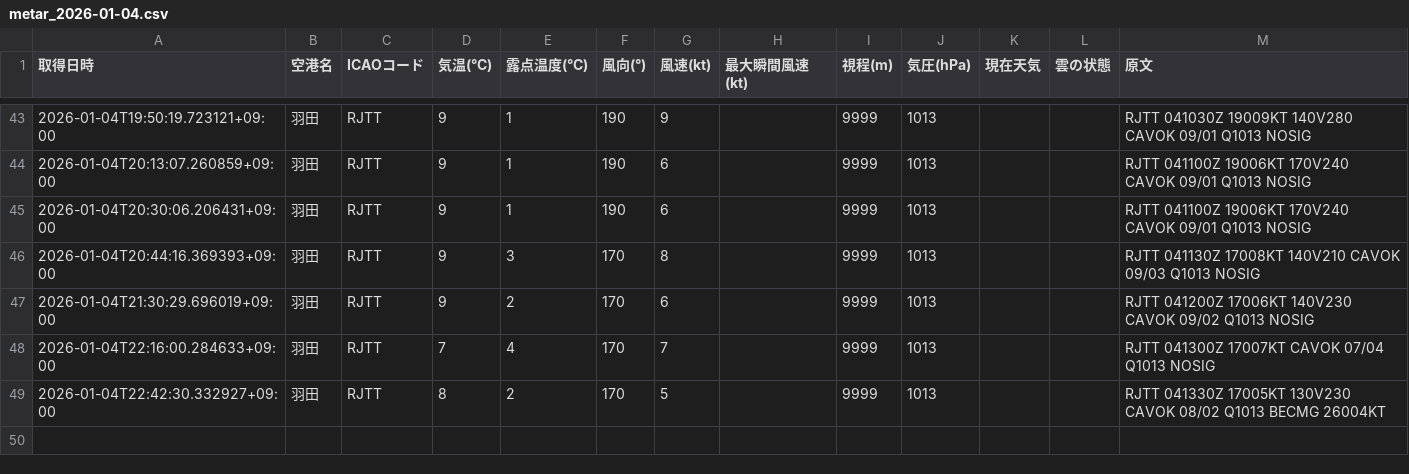
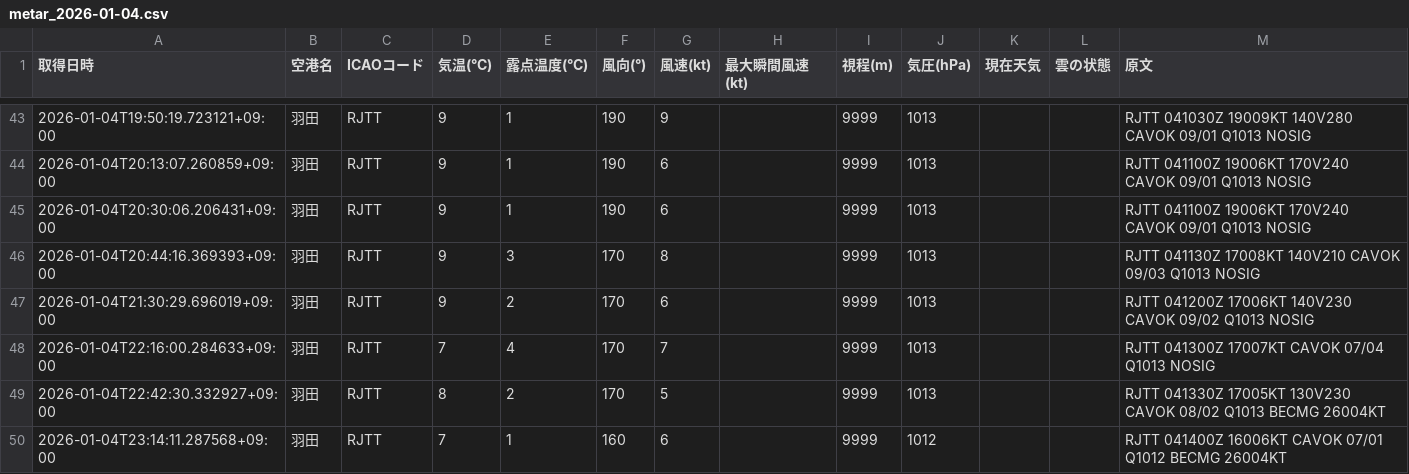
Before and after one commit to sun-1090/MATER-and-TAF, a CSV file: data/羽田/metar_2026-01-04.csv, drawn as a sheet; only a part is shown, gaps mark what is left out.

```diff
--- a/data/羽田/metar_2026-01-04.csv
+++ b/data/羽田/metar_2026-01-04.csv
@@ -49 +49,2 @@
 2026-01-04T22:42:30.332927+09:00,羽田,RJTT,8,2,170,5,,9999,1013,,,RJTT 041330Z 17005KT 130V230 CAVOK 08/02 Q1013 BECMG 26004KT
+2026-01-04T23:14:11.287568+09:00,羽田,RJTT,7,1,160,6,,9999,1012,,,RJTT 041400Z 16006KT CAVOK 07/01 Q1012 BECMG 26004KT
```
Also changed, not shown: data/大連/metar_2026-01-04.csv, data/成田/metar_2026-01-04.csv, 1 other file.
